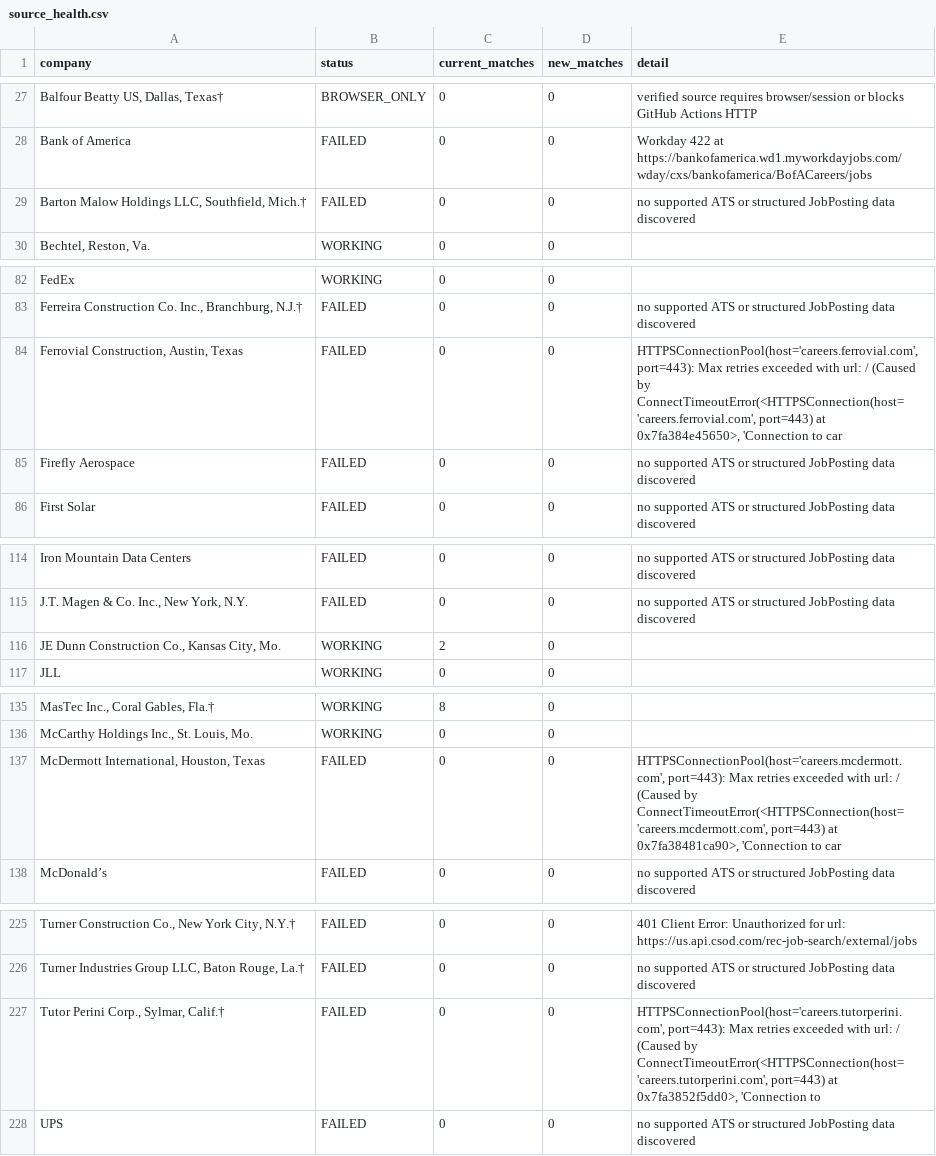
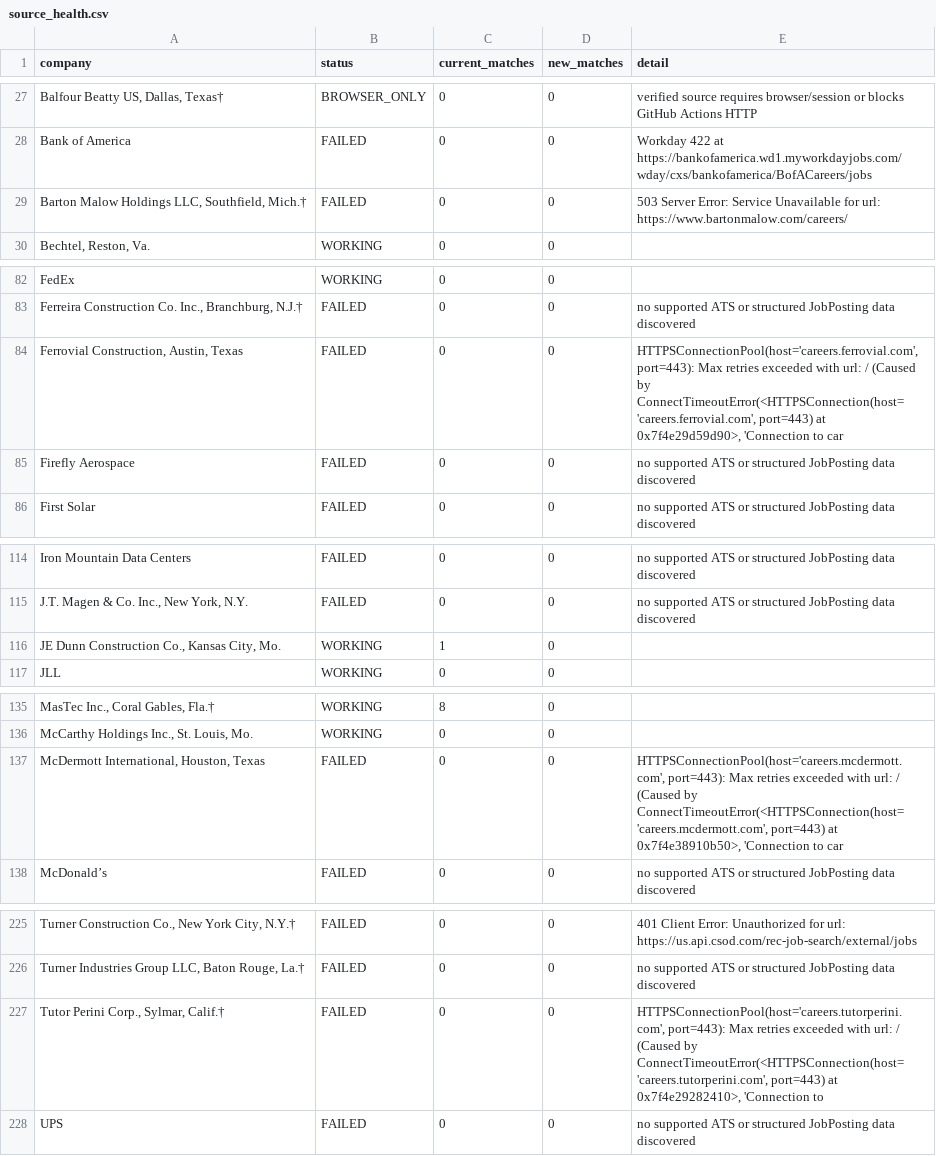
Before and after one commit to harsha271199/jp, a CSV file: source_health.csv, drawn as a sheet; only a part is shown, gaps mark what is left out; the diff covers the shown part only; the diff names each change by its address in the sheet, - before the commit and + after, or states it on an @@ line.

```diff
--- a/source_health.csv
+++ b/source_health.csv
-E29 (detail): no supported ATS or structured JobPosting data discovered
+E29 (detail): 503 Server Error: Service Unavailable for url: https://www.bartonmalow.com/careers/
-E84 (detail): …port=443) at 0x7fa384e45650>, 'Connection to…
+E84 (detail): …port=443) at 0x7f4e29d59d90>, 'Connection to…
-C116 (current_matches): 2
+C116 (current_matches): 1
-E137 (detail): …port=443) at 0x7fa38481ca90>, 'Connection to…
+E137 (detail): …port=443) at 0x7f4e38910b50>, 'Connection to…
-E227 (detail): …port=443) at 0x7fa3852f5dd0>, 'Connection to
+E227 (detail): …port=443) at 0x7f4e29282410>, 'Connection to
```
Also changed, not shown: 1 edited cell elsewhere in this file, current_jobs.csv.
